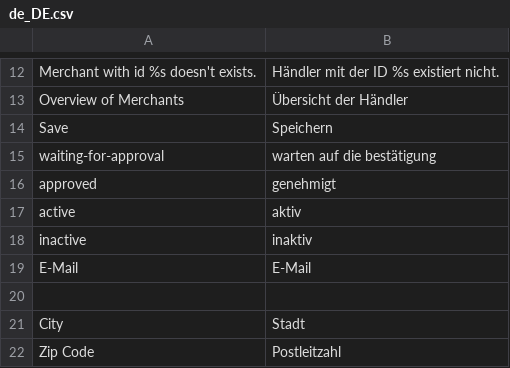
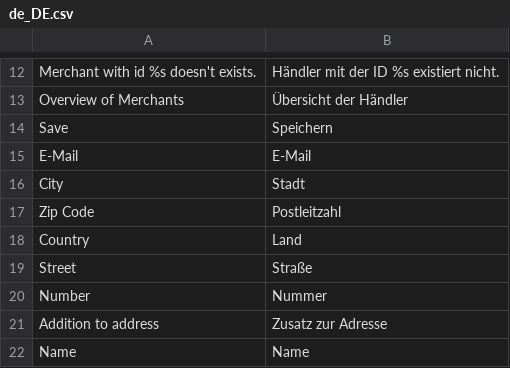
Before and after one commit to spryker/merchant-gui, a CSV file: data/translation/Zed/de_DE.csv, drawn as a sheet; only a part is shown, gaps mark what is left out; the shorter side is filled out with more unchanged rows; the diff names each change by its address in the sheet, - before the commit and + after, or states it on an @@ line.

Commit message:
MP-16: removed addresses from facade, cleanup tests, added translations

```diff
--- a/data/translation/Zed/de_DE.csv
+++ b/data/translation/Zed/de_DE.csv
-row 15: waiting-for-approval | warten auf die bestätigung
-row 16: approved | genehmigt
-row 17: active | aktiv
-row 18: inactive | inaktiv
-row 20: (empty)
```
